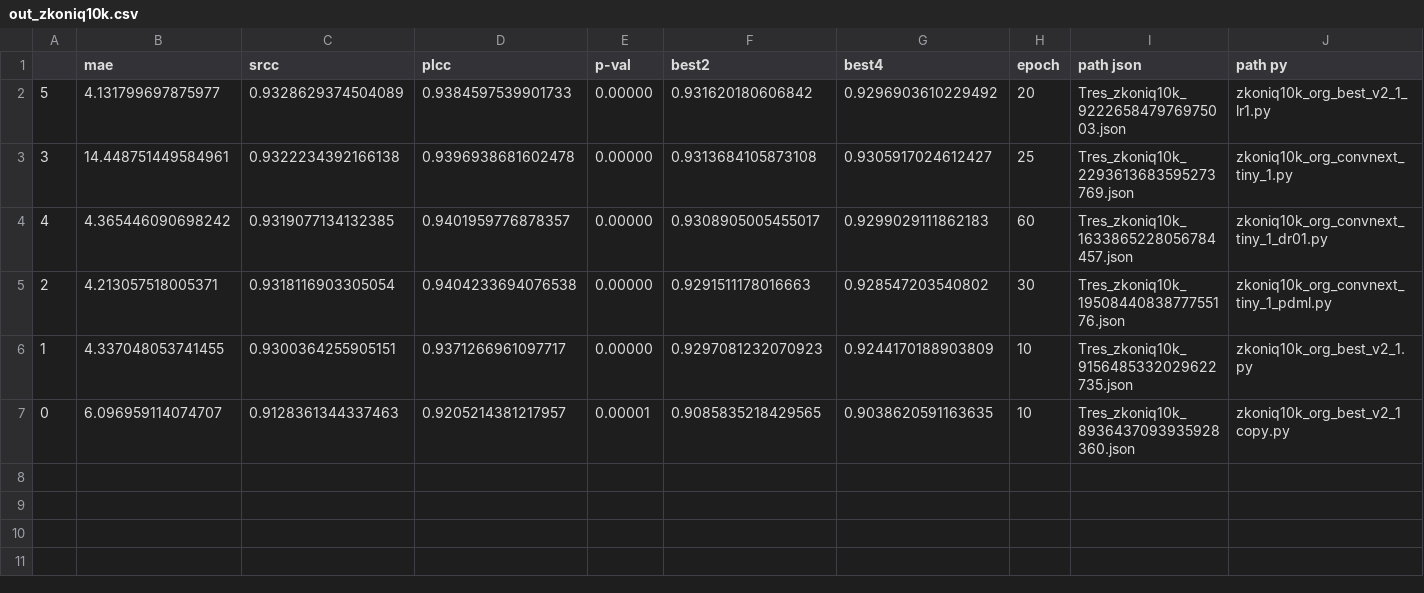
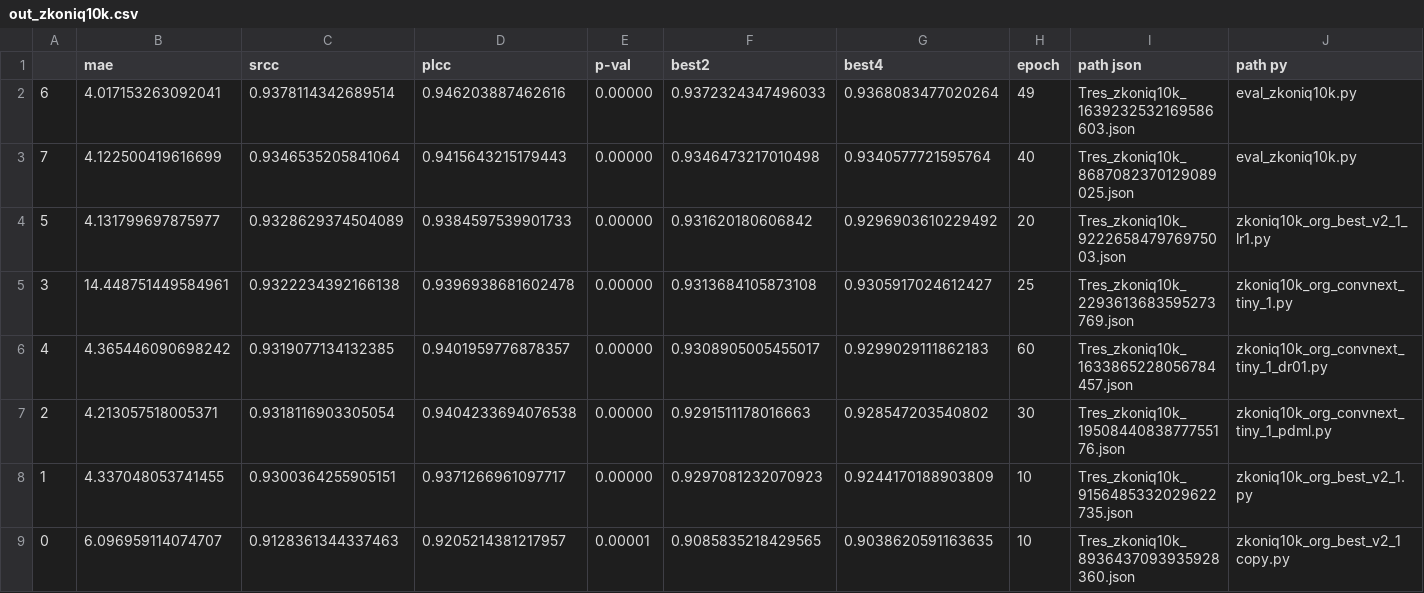
Before and after one commit to pawel-misztal/TReS_mag, a CSV file: viz/res/out_zkoniq10k.csv, drawn as a sheet.

```diff
--- a/viz/res/out_zkoniq10k.csv
+++ b/viz/res/out_zkoniq10k.csv
@@ -1,2 +1,4 @@
 ,mae,srcc,plcc,p-val,best2,best4,epoch,path json,path py
+6,4.017153263092041,0.9378114342689514,0.946203887462616,0.00000,0.9372324347496033,0.9368083477020264,49,Tres_zkoniq10k_1639232532169586603.json,eval_zkoniq10k.py
+7,4.122500419616699,0.9346535205841064,0.9415643215179443,0.00000,0.9346473217010498,0.9340577721595764,40,Tres_zkoniq10k_8687082370129089025.json,eval_zkoniq10k.py
 5,4.131799697875977,0.9328629374504089,0.9384597539901733,0.00000,0.931620180606842,0.9296903610229492,20,Tres_zkoniq10k_922265847976975003.json,zkoniq10k_org_best_v2_1_lr1.py
```
Also changed, not shown: 24 other files.
